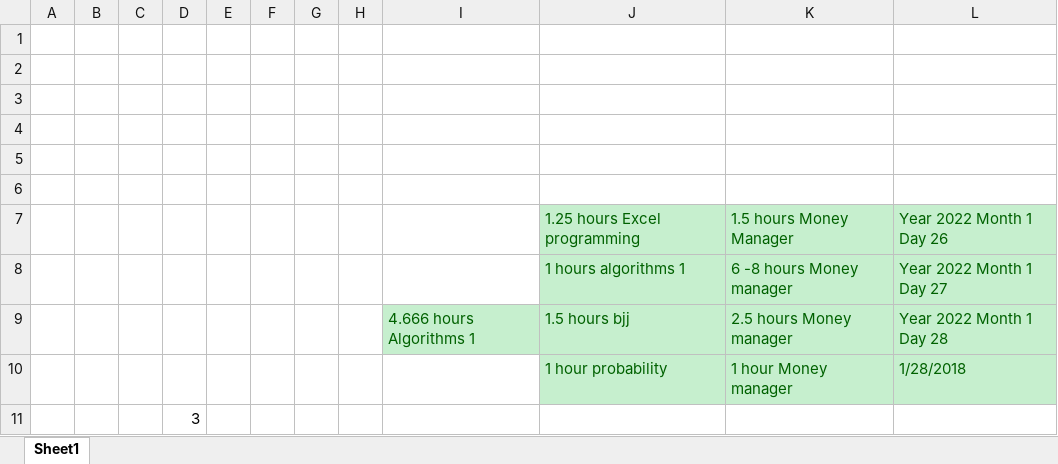
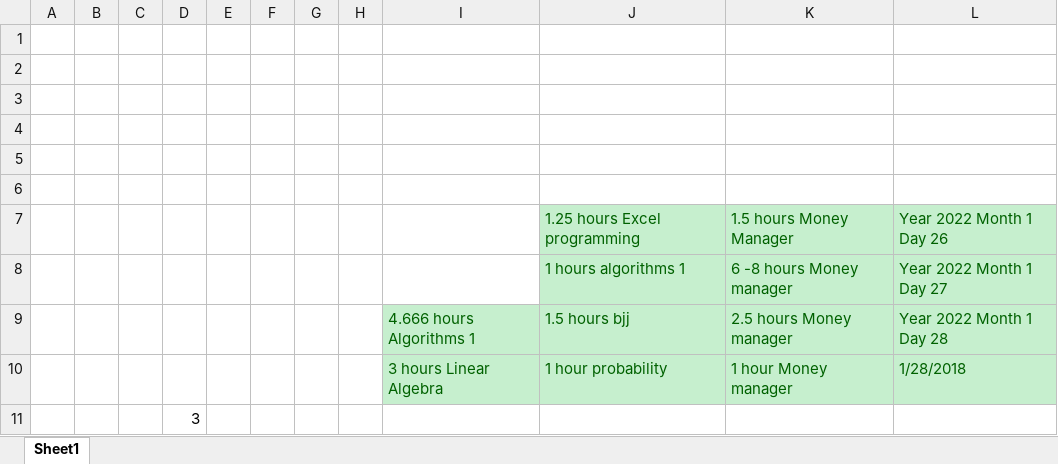
Before and after one commit to Yannnyan/Work_Submition, an Excel workbook: Work_submition.xlsx, sheet Sheet1, drawn as a sheet; values as stored, in another font and other column widths than the file's, no borders; table styles not drawn; the diff names each change by its address in the sheet, - before the commit and + after, or states it on an @@ line.

```diff
--- a/Work_submition.xlsx (sheet Sheet1)
+++ b/Work_submition.xlsx (sheet Sheet1)
-I10: (empty)
+I10: 3 hours Linear Algebra
-I10 fill: none
+I10 fill: #C6EFCE
```
Also changed, not shown: 1 other file.
